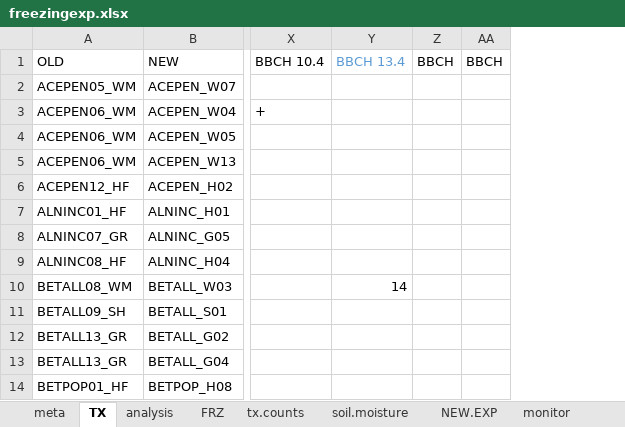
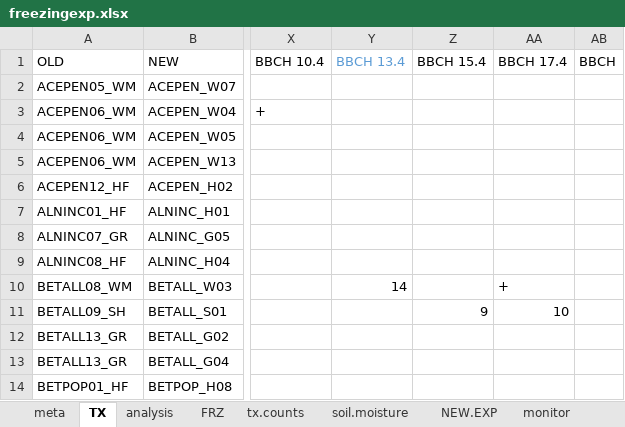
Before and after one commit to cchambe12/freezingexperiment, an Excel workbook: data/freezingexp.xlsx, sheet TX, drawn as a sheet; only a part is shown, gaps mark what is left out; values as stored, in another font and other column widths than the file's, no borders; removed rows and columns are numbered as before the commit, all else as after; the diff names each change by its address in the sheet, - before the commit and + after, or states it on an @@ line.

```diff
--- a/data/freezingexp.xlsx (sheet TX)
+++ b/data/freezingexp.xlsx (sheet TX)
-column Z (BBCH), empty
+column Z (BBCH 15.4), row 11: 9
+column AA (BBCH 17.4), rows 10-11: + | 10
```
Also changed, not shown: sheet FRZ, 4 other files.
